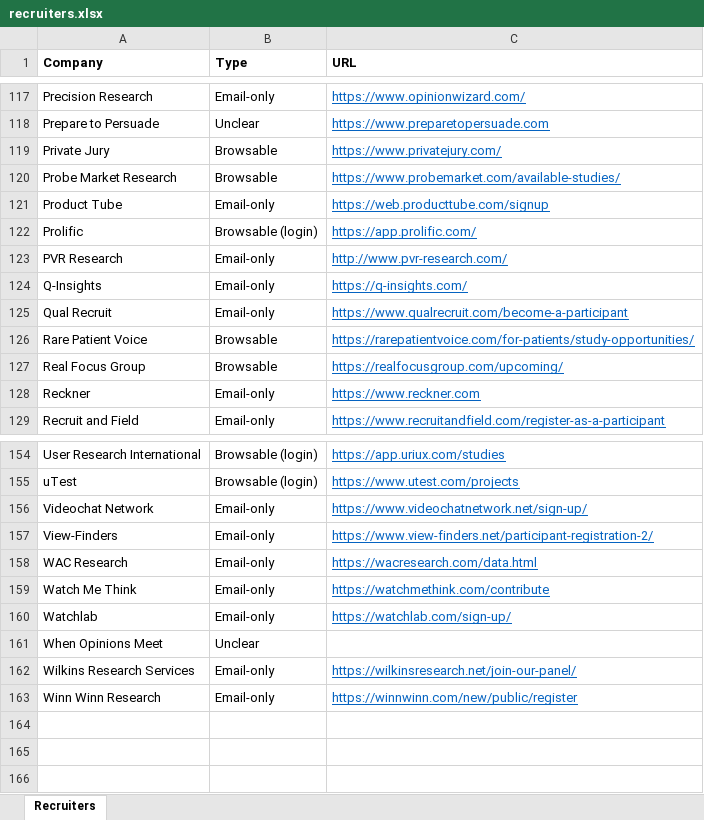
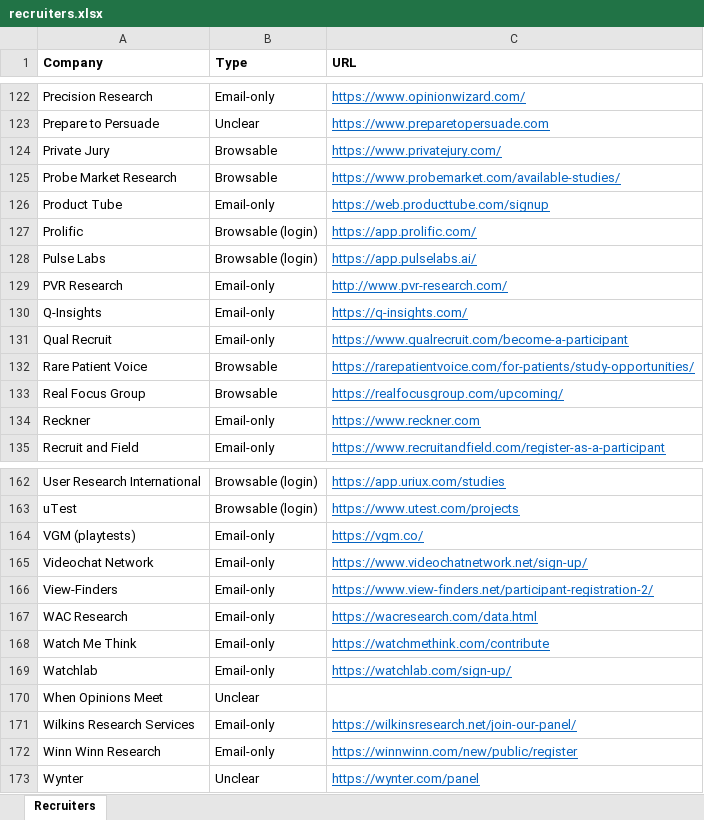
Before and after one commit to Obviouslyobvi/Focus-Group-Scanner, an Excel workbook: docs/recruiters.xlsx, sheet Recruiters, drawn as a sheet; only a part is shown, gaps mark what is left out; values as stored, in another font and other column widths than the file's, no borders; the diff covers the shown part only; the diff names each change by its address in the sheet, - before the commit and + after, or states it on an @@ line.

```diff
--- a/docs/recruiters.xlsx (sheet Recruiters)
+++ b/docs/recruiters.xlsx (sheet Recruiters)
+row 128: Pulse Labs | Browsable (login) | https://app.pulselabs.ai/
+row 164: VGM (playtests) | Email-only | https://vgm.co/
+row 173: Wynter | Unclear | https://wynter.com/panel
```
Also changed, not shown: 7 added rows elsewhere in this sheet, 2 other files.
